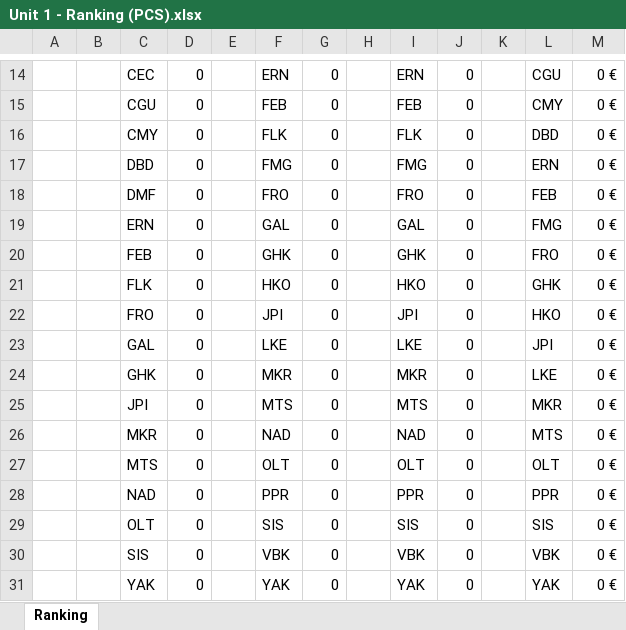
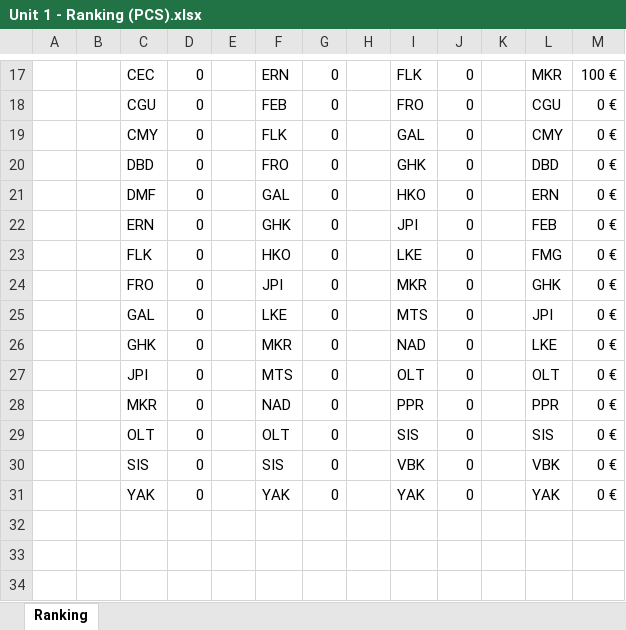
Before and after one commit to gab-lue/dashbd, an Excel workbook: Unit 1 - Ranking (PCS).xlsx, sheet Ranking, drawn as a sheet; only a part is shown, gaps mark what is left out; values as stored, in another font and other column widths than the file's, no borders; removed rows and columns are numbered as before the commit, all else as after; the diff covers the shown part only; the diff names each change by its address in the sheet, - before the commit and + after, or states it on an @@ line.

```diff
--- a/Unit 1 - Ranking (PCS).xlsx (sheet Ranking)
+++ b/Unit 1 - Ranking (PCS).xlsx (sheet Ranking)
-I17: ERN
+I17: FLK
-L17: CGU
+L17: MKR
-M17: 0 €
+M17: 100 €
-I18: FEB
+I18: FRO
-L18: CMY
+L18: CGU
-I19: FLK
+I19: GAL
-L19: DBD
+L19: CMY
-F20: FMG
+F20: FRO
-I20: FMG
+I20: GHK
-L20: ERN
+L20: DBD
-F21: FRO
+F21: GAL
-I21: FRO
+I21: HKO
-L21: FEB
+L21: ERN
-F22: GAL
+F22: GHK
-I22: GAL
+I22: JPI
-L22: FMG
+L22: FEB
-row 20:  |  | FEB | 0 |  | GHK | 0 |  | GHK | 0 |  | FRO | 0 €
-I23: HKO
+I23: LKE
-L23: GHK
+L23: FMG
-I24: JPI
+I24: MKR
-L24: HKO
+L24: GHK
-I25: LKE
+I25: MTS
-I26: MKR
+I26: NAD
-I27: MTS
+I27: OLT
-L27: MKR
+L27: OLT
-I28: NAD
+I28: PPR
-L28: MTS
+L28: PPR
-row 27:  |  | MTS | 0 |  | OLT | 0 |  | OLT | 0 |  | OLT | 0 €
-row 28:  |  | NAD | 0 |  | PPR | 0 |  | PPR | 0 |  | PPR | 0 €
-F29: SIS
+F29: OLT
-F30: VBK
+F30: SIS
```
Also changed, not shown: 6 added rows, 3 removed rows and 25 edited cells elsewhere in this sheet, formulas that keep their value.
